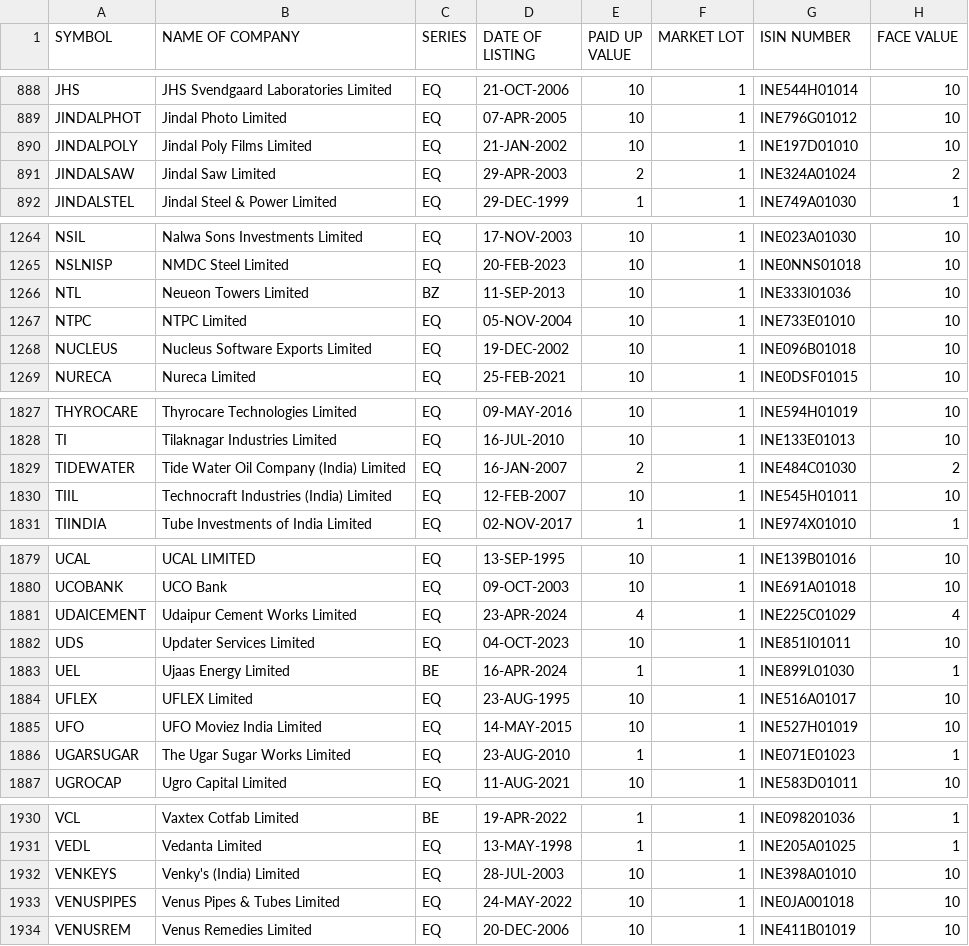
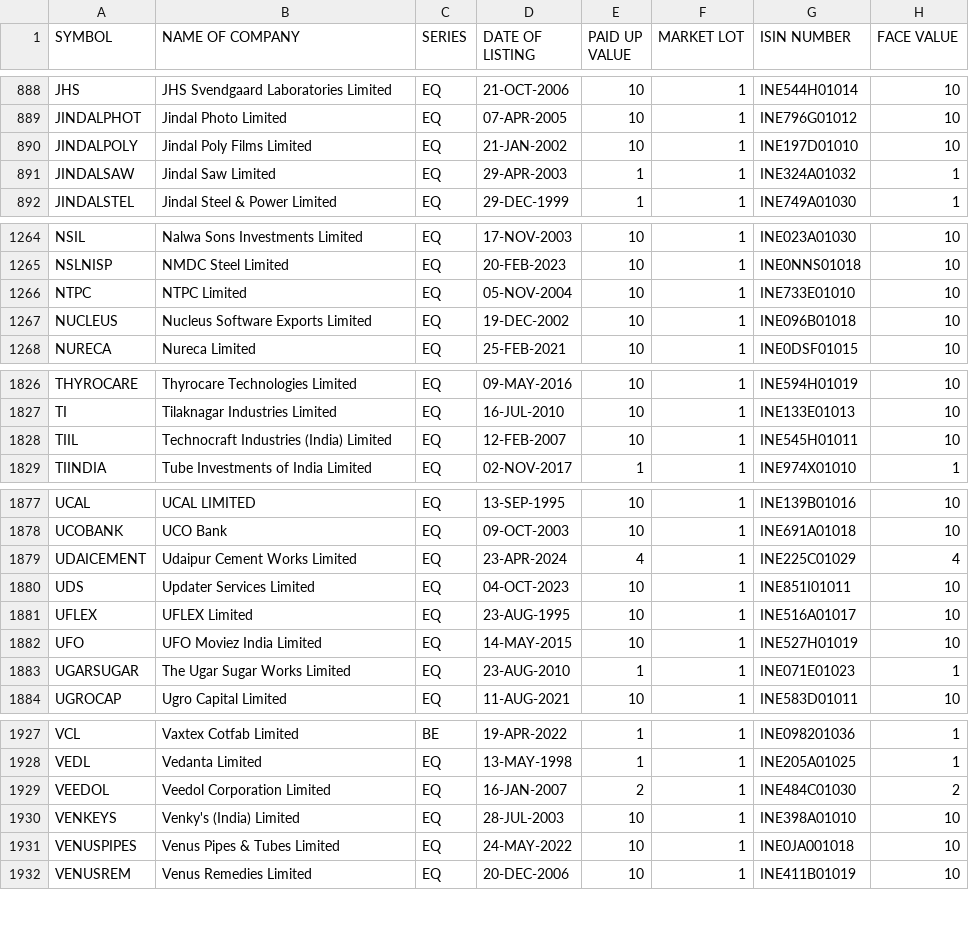
Before and after one commit to desmond-at-work/pkscreener, a CSV file: results/Indices/EQUITY_L.csv, drawn as a sheet; only a part is shown, gaps mark what is left out; the diff covers the shown part only.

```diff
--- a/results/Indices/EQUITY_L.csv
+++ b/results/Indices/EQUITY_L.csv
@@ -890,3 +890,3 @@ JINDALPHOT,Jindal Photo Limited,EQ,07-APR-2005,10,1,INE796G01012,10
 JINDALPOLY,Jindal Poly Films Limited,EQ,21-JAN-2002,10,1,INE197D01010,10
-JINDALSAW,Jindal Saw Limited,EQ,29-APR-2003,2,1,INE324A01024,2
+JINDALSAW,Jindal Saw Limited,EQ,29-APR-2003,1,1,INE324A01032,1
 JINDALSTEL,Jindal Steel & Power Limited,EQ,29-DEC-1999,1,1,INE749A01030,1
@@ -1265,3 +1265,2 @@ NSIL,Nalwa Sons Investments Limited,EQ,17-NOV-2003,10,1,INE023A01030,10
 NSLNISP,NMDC Steel Limited,EQ,20-FEB-2023,10,1,INE0NNS01018,10
-NTL,Neueon Towers Limited,BZ,11-SEP-2013,10,1,INE333I01036,10
 NTPC,NTPC Limited,EQ,05-NOV-2004,10,1,INE733E01010,10
@@ -1828,3 +1827,2 @@ THYROCARE,Thyrocare Technologies Limited,EQ,09-MAY-2016,10,1,INE594H01019,10
 TI,Tilaknagar Industries Limited,EQ,16-JUL-2010,10,1,INE133E01013,10
-TIDEWATER,Tide Water Oil Company (India) Limited,EQ,16-JAN-2007,2,1,INE484C01030,2
 TIIL,Technocraft Industries (India) Limited,EQ,12-FEB-2007,10,1,INE545H01011,10
@@ -1882,3 +1880,2 @@ UDAICEMENT,Udaipur Cement Works Limited,EQ,23-APR-2024,4,1,INE225C01029,4
 UDS,Updater Services Limited,EQ,04-OCT-2023,10,1,INE851I01011,10
-UEL,Ujaas Energy Limited,BE,16-APR-2024,1,1,INE899L01030,1
 UFLEX,UFLEX Limited,EQ,23-AUG-1995,10,1,INE516A01017,10
@@ -1931,2 +1928,3 @@ VCL,Vaxtex Cotfab Limited,BE,19-APR-2022,1,1,INE098201036,1
 VEDL,Vedanta Limited,EQ,13-MAY-1998,1,1,INE205A01025,1
+VEEDOL,Veedol Corporation Limited,EQ,16-JAN-2007,2,1,INE484C01030,2
 VENKEYS,Venky's (India) Limited,EQ,28-JUL-2003,10,1,INE398A01010,10
```
Also changed, not shown: 2 edited cells elsewhere in this file, results/Indices/NSE_FO_SosScheme.csv, results/Indices/ind_nifty500list.csv, 13 other files.
